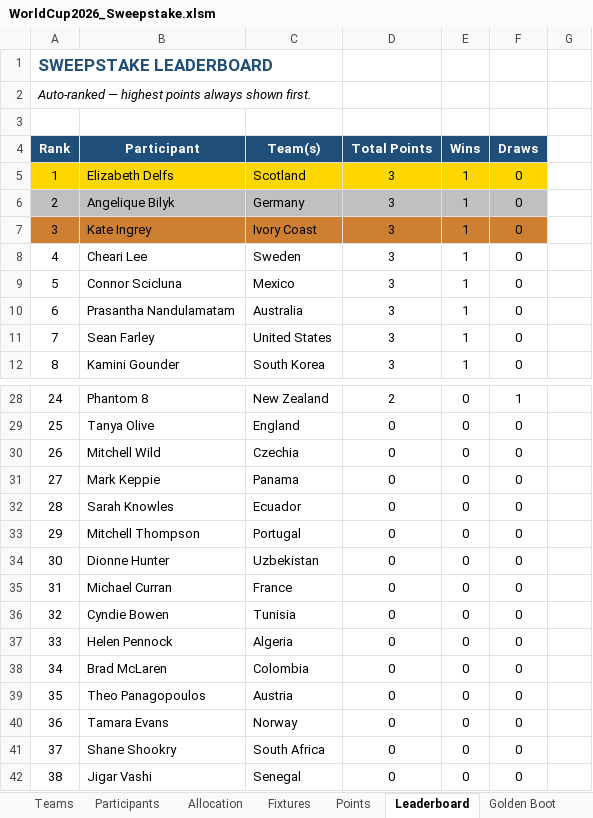
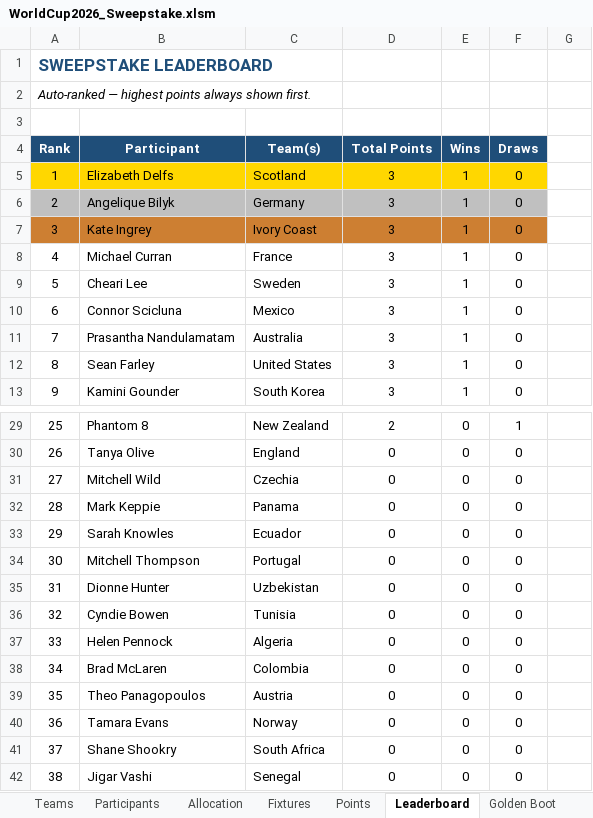
Before and after one commit to Strategic-Execution/World_Cup_2026, an Excel workbook: WorldCup2026_Sweepstake.xlsm, sheet Leaderboard, drawn as a sheet; only a part is shown, gaps mark what is left out; values as stored, in another font and other column widths than the file's, no borders; removed rows and columns are numbered as before the commit, all else as after; the diff names each change by its address in the sheet, - before the commit and + after, or states it on an @@ line.

```diff
--- a/WorldCup2026_Sweepstake.xlsm (sheet Leaderboard)
+++ b/WorldCup2026_Sweepstake.xlsm (sheet Leaderboard)
+row 8: 4 | Michael Curran | France | 3 | 1 | 0
@@ column A (Rank) renumbered between rows 9 and 35 @@
-row 35: 31 | Michael Curran | France | 0 | 0 | 0
```
Also changed, not shown: sheet Golden Boot, sheet Points, sheet Fixtures, formulas that keep their value, hidden cells, 3 other files.
